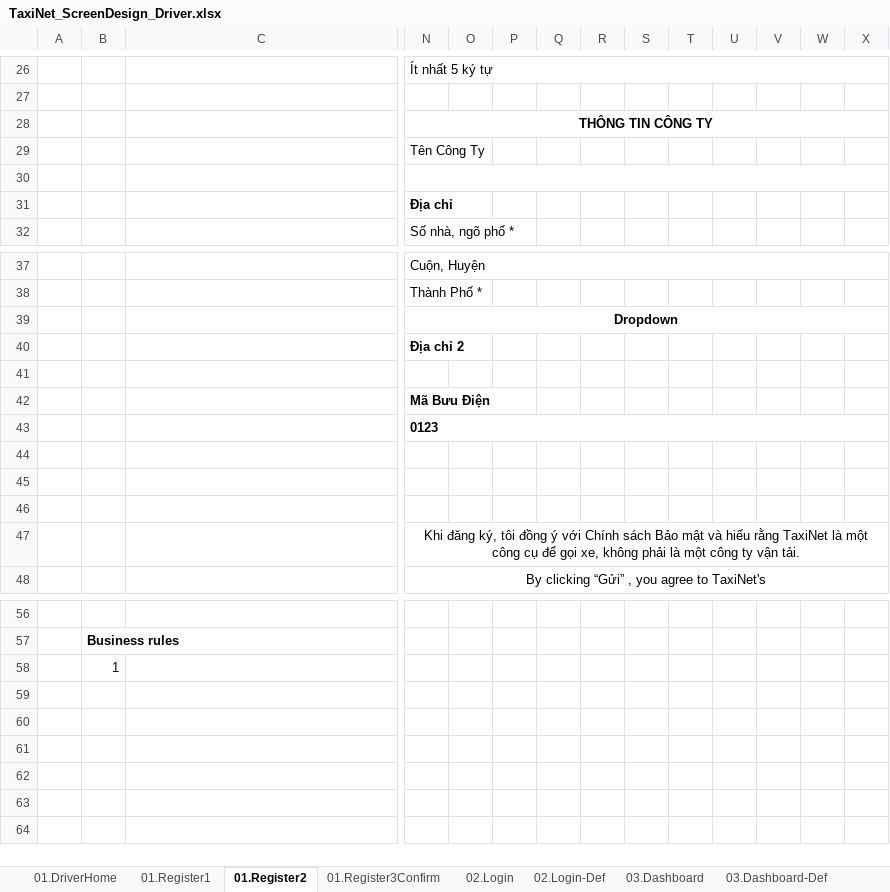
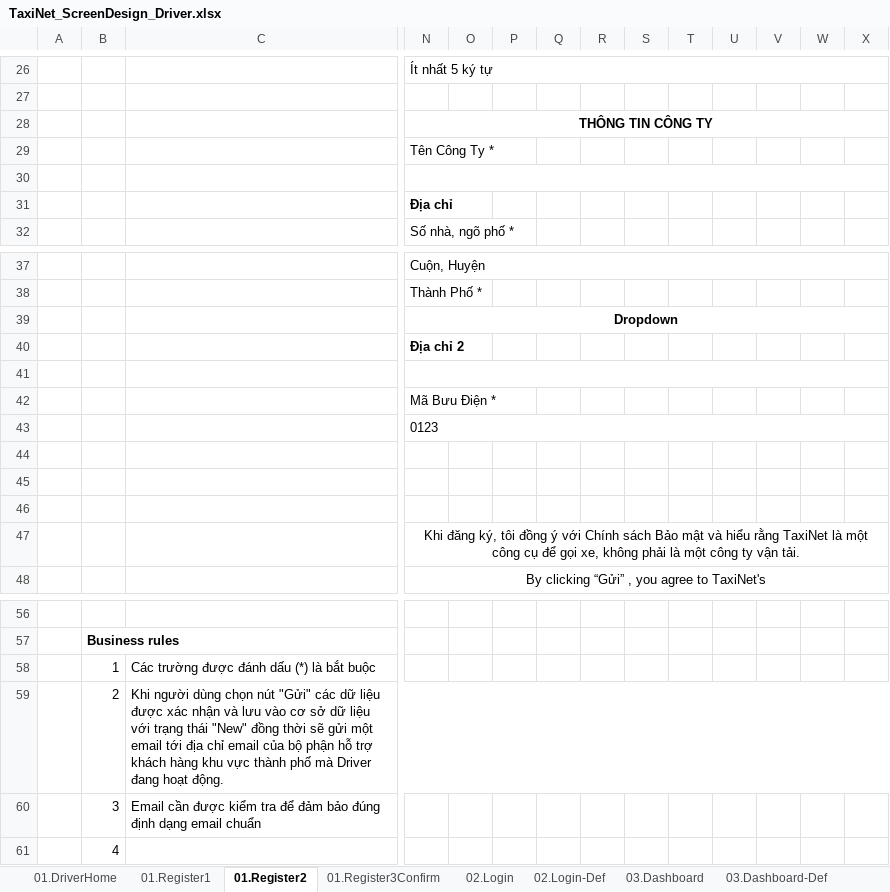
Before and after one commit to sangnvus/tns-project, an Excel workbook: WIP/Documents/Requirements/Mockup/Web/TaxiNet_ScreenDesign_Driver.xlsx, sheet 01.Register2, drawn as a sheet; only a part is shown, gaps mark what is left out; values as stored, in another font and other column widths than the file's, no borders; charts and pictures not drawn; addresses are those after the commit; rows hold the shown columns only; the diff names each change by its address in the sheet, - before the commit and + after, or states it on an @@ line.

```diff
--- a/WIP/Documents/Requirements/Mockup/Web/TaxiNet_ScreenDesign_Driver.xlsx (sheet 01.Register2)
+++ b/WIP/Documents/Requirements/Mockup/Web/TaxiNet_ScreenDesign_Driver.xlsx (sheet 01.Register2)
-N29: Tên Công Ty
+N29: Tên Công Ty *
+N41:AC41 merged
-N42: Mã Bưu Điện
+N42: Mã Bưu Điện *
-N42:N43 bold: on
+N42:N43 bold: off
+row 58:  | 1 | Các trường được đánh dấu (*) là bắt buộc
+row 59:  | 2 | Khi người dùng chọn nút "Gửi" các dữ liệu được xác nhận và lưu vào cơ sở dữ liệu với trạng thái "New" đồng thời sẽ gửi một email tới địa chỉ email của bộ phận hỗ trợ khách hàng khu vực thành phố mà Driver đang hoạt động.
+row 60:  | 3 | Email cần được kiểm tra để đảm bảo đúng định dạng email chuẩn
-B61: 1
+B61: 4
```
Also changed, not shown: sheet 21.PromotionTrips, sheet 01.Register1, sheet 10.Vehicles, sheet 08.EditContactInfo, sheet 02.Login, sheet 09.ChangePassword, 1 more sheet, other sheet tabs, charts or pictures.
